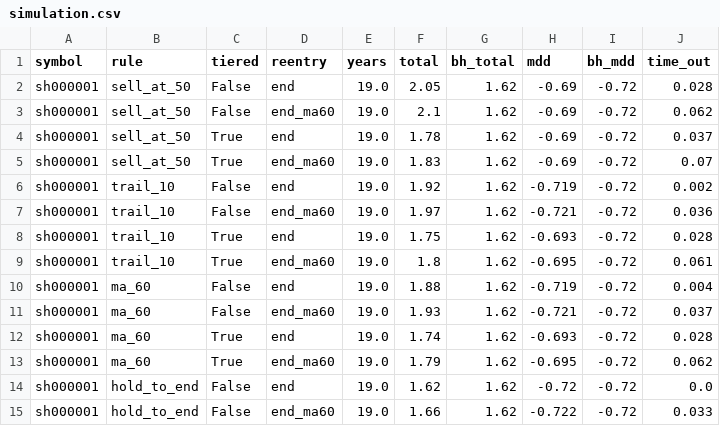
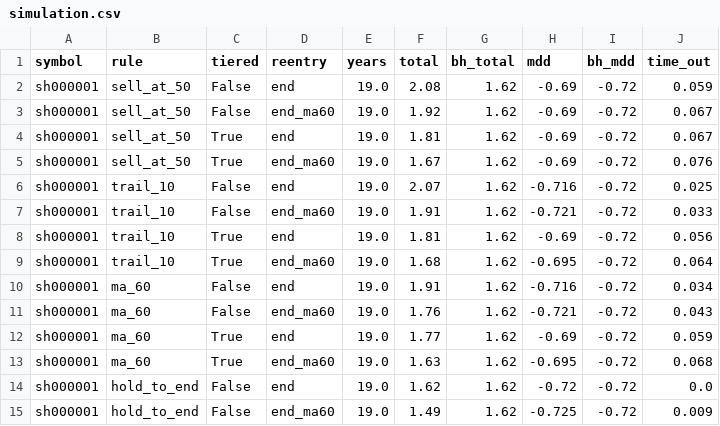
Before and after one commit to CareyPang/LPPL, a CSV file: reports/exit_rules_dev/simulation.csv, drawn as a sheet; only a part is shown; the diff covers the shown part only.

```diff
--- a/reports/exit_rules_dev/simulation.csv
+++ b/reports/exit_rules_dev/simulation.csv
@@ -1,15 +1,15 @@
 symbol,rule,tiered,reentry,years,total,bh_total,mdd,bh_mdd,time_out
-sh000001,sell_at_50,False,end,19.0,2.05,1.62,-0.69,-0.72,0.028
-sh000001,sell_at_50,False,end_ma60,19.0,2.1,1.62,-0.69,-0.72,0.062
-sh000001,sell_at_50,True,end,19.0,1.78,1.62,-0.69,-0.72,0.037
-sh000001,sell_at_50,True,end_ma60,19.0,1.83,1.62,-0.69,-0.72,0.07
-sh000001,trail_10,False,end,19.0,1.92,1.62,-0.719,-0.72,0.002
-sh000001,trail_10,False,end_ma60,19.0,1.97,1.62,-0.721,-0.72,0.036
-sh000001,trail_10,True,end,19.0,1.75,1.62,-0.693,-0.72,0.028
-sh000001,trail_10,True,end_ma60,19.0,1.8,1.62,-0.695,-0.72,0.061
-sh000001,ma_60,False,end,19.0,1.88,1.62,-0.719,-0.72,0.004
-sh000001,ma_60,False,end_ma60,19.0,1.93,1.62,-0.721,-0.72,0.037
-sh000001,ma_60,True,end,19.0,1.74,1.62,-0.693,-0.72,0.028
-sh000001,ma_60,True,end_ma60,19.0,1.79,1.62,-0.695,-0.72,0.062
+sh000001,sell_at_50,False,end,19.0,2.08,1.62,-0.69,-0.72,0.059
+sh000001,sell_at_50,False,end_ma60,19.0,1.92,1.62,-0.69,-0.72,0.067
+sh000001,sell_at_50,True,end,19.0,1.81,1.62,-0.69,-0.72,0.067
+sh000001,sell_at_50,True,end_ma60,19.0,1.67,1.62,-0.69,-0.72,0.076
+sh000001,trail_10,False,end,19.0,2.07,1.62,-0.716,-0.72,0.025
+sh000001,trail_10,False,end_ma60,19.0,1.91,1.62,-0.721,-0.72,0.033
+sh000001,trail_10,True,end,19.0,1.81,1.62,-0.69,-0.72,0.056
+sh000001,trail_10,True,end_ma60,19.0,1.68,1.62,-0.695,-0.72,0.064
+sh000001,ma_60,False,end,19.0,1.91,1.62,-0.716,-0.72,0.034
+sh000001,ma_60,False,end_ma60,19.0,1.76,1.62,-0.721,-0.72,0.043
+sh000001,ma_60,True,end,19.0,1.77,1.62,-0.69,-0.72,0.059
+sh000001,ma_60,True,end_ma60,19.0,1.63,1.62,-0.695,-0.72,0.068
 sh000001,hold_to_end,False,end,19.0,1.62,1.62,-0.72,-0.72,0.0
-sh000001,hold_to_end,False,end_ma60,19.0,1.66,1.62,-0.722,-0.72,0.033
+sh000001,hold_to_end,False,end_ma60,19.0,1.49,1.62,-0.725,-0.72,0.009
```
Also changed, not shown: 161 edited cells elsewhere in this file, reports/exit_rules_dev/episodes.csv, reports/exit_rules_dev/summary.csv, 5 other files.
